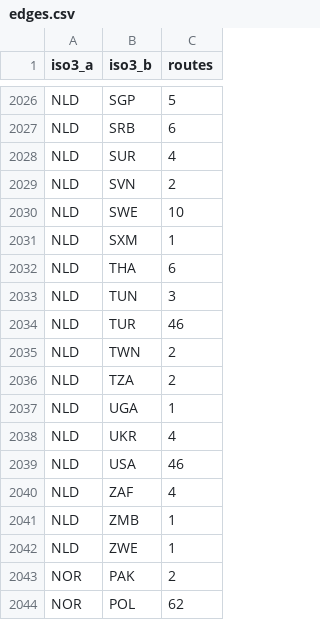
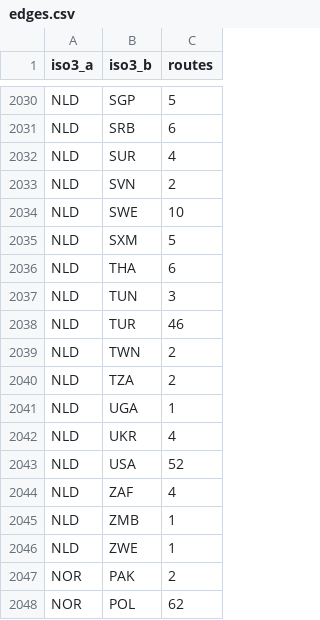
Before and after one commit to Joao-Prado0/Graph-Epidemic-Simulator, a CSV file: data/processed/edges.csv, drawn as a sheet; only a part is shown, gaps mark what is left out; the diff covers the shown part only.

```diff
--- a/data/processed/edges.csv
+++ b/data/processed/edges.csv
@@ -2030,3 +2034,3 @@ NLD,SVN,2
 NLD,SWE,10
-NLD,SXM,1
+NLD,SXM,5
 NLD,THA,6
@@ -2038,3 +2042,3 @@ NLD,UGA,1
 NLD,UKR,4
-NLD,USA,46
+NLD,USA,52
 NLD,ZAF,4
```
Also changed, not shown: 8 added rows and 3 edited cells elsewhere in this file, data/country_aliases.csv, data/processed/countries.csv, 7 other files.
